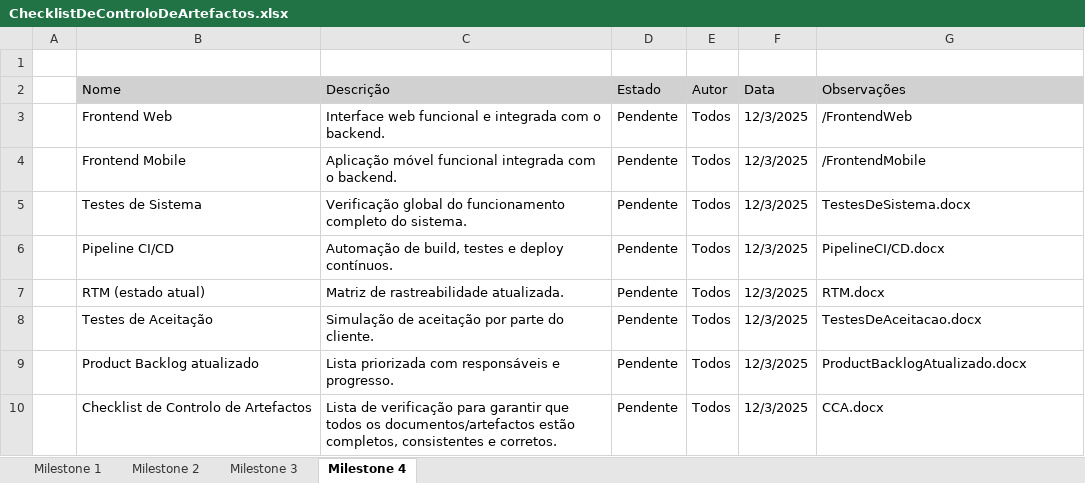
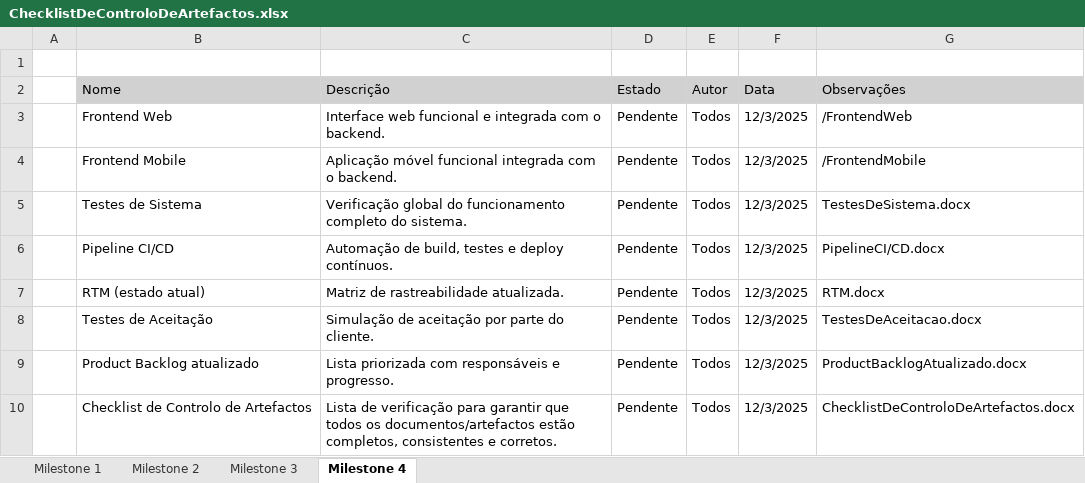
Before and after one commit to Guilherme-Barreiro/LDS, an Excel workbook: ChecklistDeControloDeArtefactos.xlsx, sheet Milestone 4, drawn as a sheet; values as stored, in another font and other column widths than the file's, no borders; the diff names each change by its address in the sheet, - before the commit and + after, or states it on an @@ line.

```diff
--- a/ChecklistDeControloDeArtefactos.xlsx (sheet Milestone 4)
+++ b/ChecklistDeControloDeArtefactos.xlsx (sheet Milestone 4)
-G10 (Observações): CCA.docx
+G10 (Observações): ChecklistDeControloDeArtefactos.docx
```
Also changed, not shown: sheet Milestone 2, sheet Milestone 3, Plano de Projeto/Cronograma.xlsx, 5 other files.
